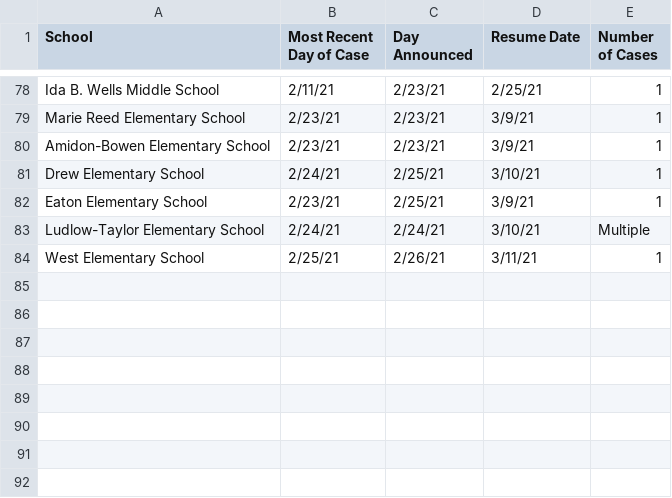
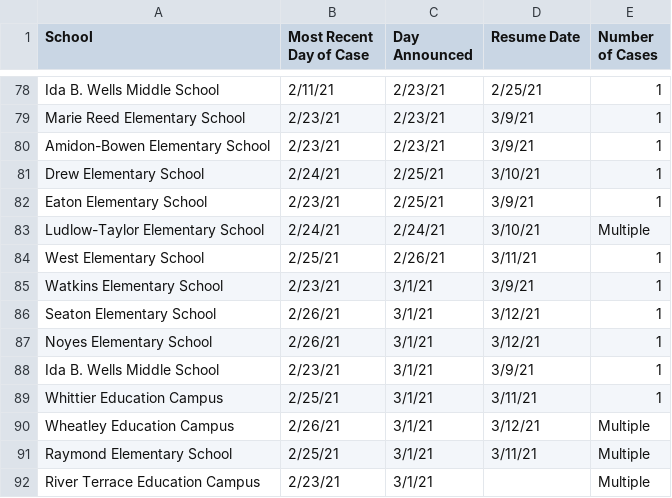
Before and after one commit to rstahlin/rstahlin.github.io, a CSV file: school_cases.csv, drawn as a sheet; only a part is shown, gaps mark what is left out.

```diff
--- a/school_cases.csv
+++ b/school_cases.csv
@@ -84 +84,9 @@ Ludlow-Taylor Elementary School,2/24/21,2/24/21,3/10/21,Multiple
 West Elementary School,2/25/21,2/26/21,3/11/21,1
+Watkins Elementary School,2/23/21,3/1/21,3/9/21,1
+Seaton Elementary School,2/26/21,3/1/21,3/12/21,1
+Noyes Elementary School,2/26/21,3/1/21,3/12/21,1
+Ida B. Wells Middle School,2/23/21,3/1/21,3/9/21,1
+Whittier Education Campus,2/25/21,3/1/21,3/11/21,1
+Wheatley Education Campus,2/26/21,3/1/21,3/12/21,Multiple
+Raymond Elementary School,2/25/21,3/1/21,3/11/21,Multiple
+River Terrace Education Campus,2/23/21,3/1/21,,Multiple
```
Also changed, not shown: data.csv, vaccinations.csv, 48 other files.
